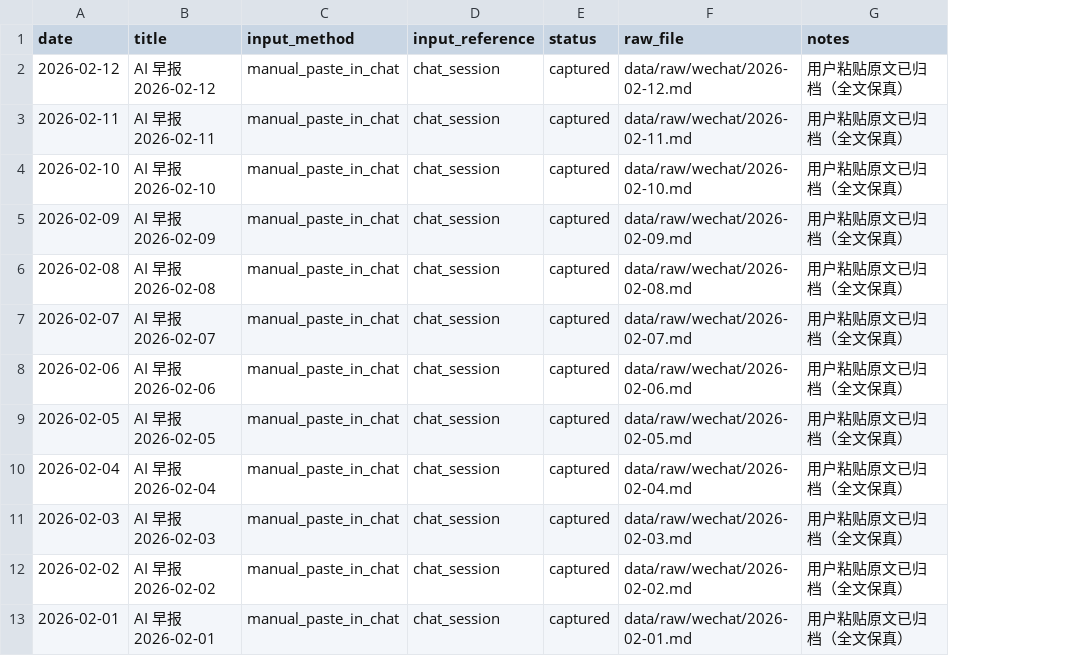
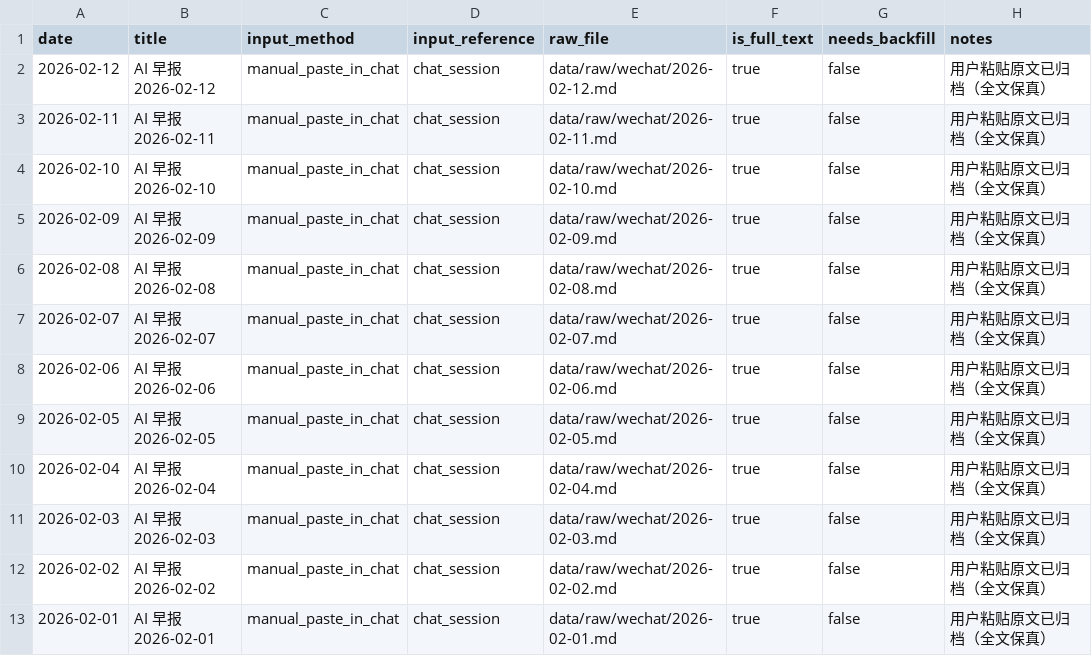
Before and after one commit to Yrd980/ai_research, a CSV file: data/raw/wechat/ingest_manifest.csv, drawn as a sheet; removed rows and columns are numbered as before the commit, all else as after; the diff names each change by its address in the sheet, - before the commit and + after, or states it on an @@ line.

Commit message:
Migrate ingest manifest to stateless full-text/backfill flags

```diff
--- a/data/raw/wechat/ingest_manifest.csv
+++ b/data/raw/wechat/ingest_manifest.csv
-column E (status), rows 2-13: all captured
+column F (is_full_text), rows 2-13: all true
+column G (needs_backfill), rows 2-13: all false
```
Also changed, not shown: 6 other files.
